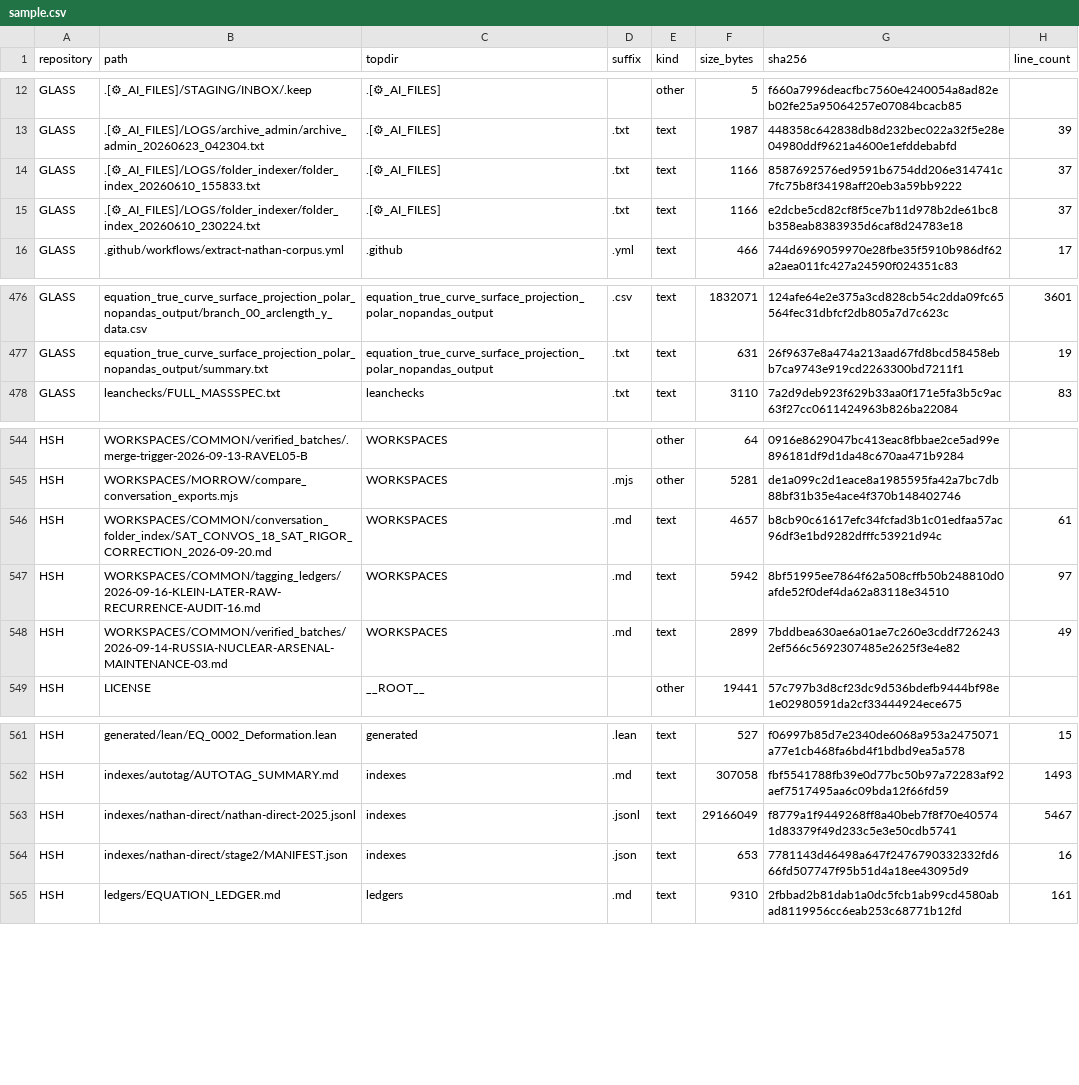
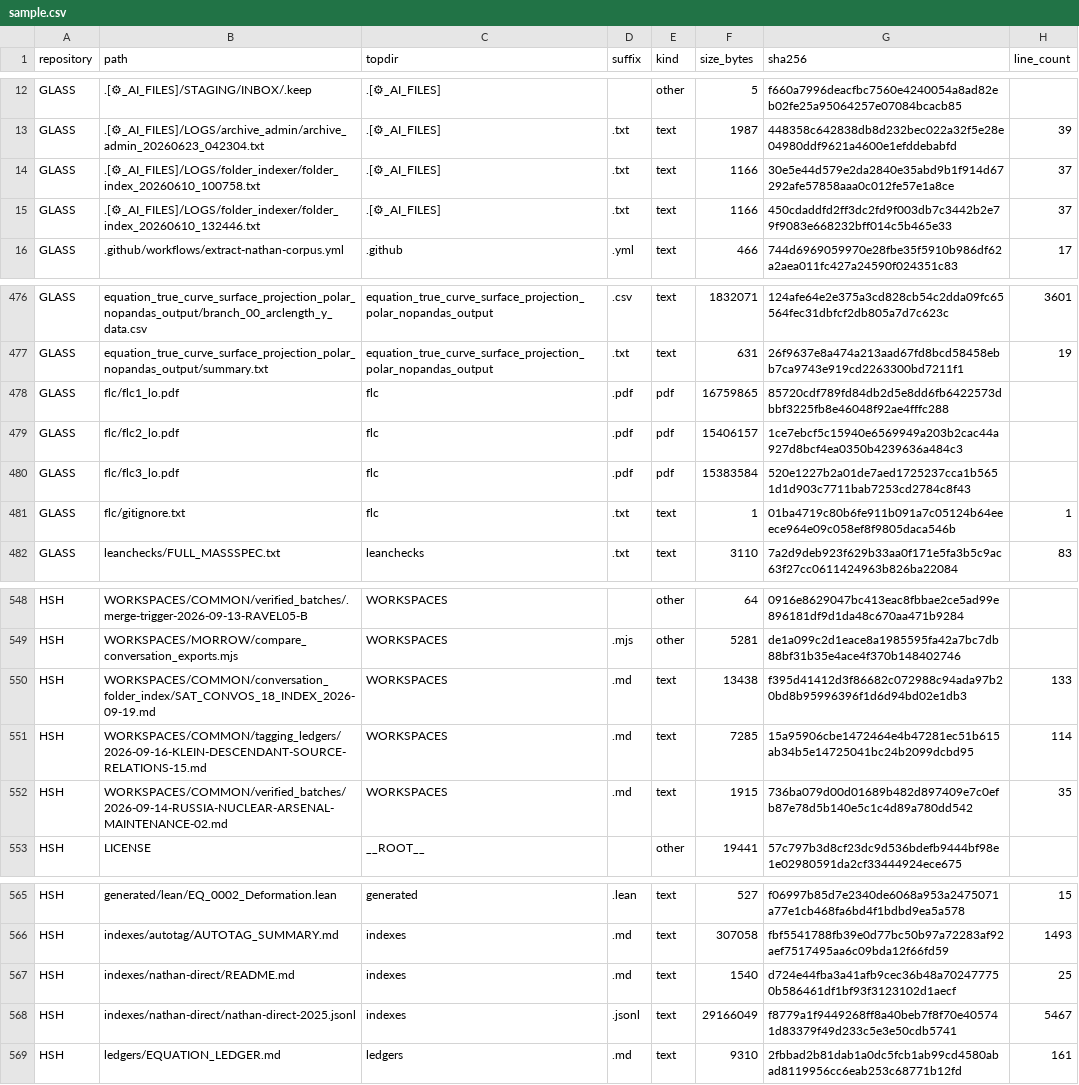
Before and after one commit to Satobloc/HSH_RESOURCES, a CSV file: SOURCE_INVENTORY/SABLE/source_inventory_run/sample.csv, drawn as a sheet; only a part is shown, gaps mark what is left out; removed rows and columns are numbered as before the commit, all else as after; the diff names each change by its address in the sheet, - before the commit and + after, or states it on an @@ line.

```diff
--- a/SOURCE_INVENTORY/SABLE/source_inventory_run/sample.csv
+++ b/SOURCE_INVENTORY/SABLE/source_inventory_run/sample.csv
-B14 (path): .[⚙_AI_FILES]/LOGS/folder_indexer/folder_index_20260610_155833.txt
+B14 (path): .[⚙_AI_FILES]/LOGS/folder_indexer/folder_index_20260610_100758.txt
-G14 (sha256): 8587692576ed9591b6754dd206e314741c7fc75b8f34198aff20eb3a59bb9222
+G14 (sha256): 30e5e44d579e2da2840e35abd9b1f914d67292afe57858aaa0c012fe57e1a8ce
-B15 (path): .[⚙_AI_FILES]/LOGS/folder_indexer/folder_index_20260610_230224.txt
+B15 (path): .[⚙_AI_FILES]/LOGS/folder_indexer/folder_index_20260610_132446.txt
-G15 (sha256): e2dcbe5cd82cf8f5ce7b11d978b2de61bc8b358eab8383935d6caf8d24783e18
+G15 (sha256): 450cdaddfd2ff3dc2fd9f003db7c3442b2e79f9083e668232bff014c5b465e33
+row 478: GLASS | flc/flc1_lo.pdf | flc | .pdf | pdf | 16759865 | 85720cdf789fd84db2d5e8dd6fb6422573dbbf3225fb8e46048f92ae4fffc288
+row 479: GLASS | flc/flc2_lo.pdf | flc | .pdf | pdf | 15406157 | 1ce7ebcf5c15940e6569949a203b2cac44a927d8bcf4ea0350b4239636a484c3
+row 480: GLASS | flc/flc3_lo.pdf | flc | .pdf | pdf | 15383584 | 520e1227b2a01de7aed1725237cca1b5651d1d903c7711bab7253cd2784c8f43
+row 481: GLASS | flc/gitignore.txt | flc | .txt | text | 1 | 01ba4719c80b6fe911b091a7c05124b64eeece964e09c058ef8f9805daca546b | 1
-B550 (path): WORKSPACES/COMMON/conversation_folder_index/SAT_CONVOS_18_SAT_RIGOR_CORRECTION_2026-09-20.md
+B550 (path): WORKSPACES/COMMON/conversation_folder_index/SAT_CONVOS_18_INDEX_2026-09-19.md
-F550 (size_bytes): 4657
+F550 (size_bytes): 13438
-G550 (sha256): b8cb90c61617efc34fcfad3b1c01edfaa57ac96df3e1bd9282dfffc53921d94c
+G550 (sha256): f395d41412d3f86682c072988c94ada97b20bd8b95996396f1d6d94bd02e1db3
-H550 (line_count): 61
+H550 (line_count): 133
-B551 (path): WORKSPACES/COMMON/tagging_ledgers/2026-09-16-KLEIN-LATER-RAW-RECURRENCE-AUDIT-16.md
+B551 (path): WORKSPACES/COMMON/tagging_ledgers/2026-09-16-KLEIN-DESCENDANT-SOURCE-RELATIONS-15.md
-F551 (size_bytes): 5942
+F551 (size_bytes): 7285
-G551 (sha256): 8bf51995ee7864f62a508cffb50b248810d0afde52f0def4da62a83118e34510
+G551 (sha256): 15a95906cbe1472464e4b47281ec51b615ab34b5e14725041bc24b2099dcbd95
-H551 (line_count): 97
+H551 (line_count): 114
-B552 (path): WORKSPACES/COMMON/verified_batches/2026-09-14-RUSSIA-NUCLEAR-ARSENAL-MAINTENANCE-03.md
+B552 (path): WORKSPACES/COMMON/verified_batches/2026-09-14-RUSSIA-NUCLEAR-ARSENAL-MAINTENANCE-02.md
-F552 (size_bytes): 2899
+F552 (size_bytes): 1915
-G552 (sha256): 7bddbea630ae6a01ae7c260e3cddf7262432ef566c5692307485e2625f3e4e82
+G552 (sha256): 736ba079d00d01689b482d897409e7c0efb87e78d5b140e5c1c4d89a780dd542
-H552 (line_count): 49
+H552 (line_count): 35
+row 567: HSH | indexes/nathan-direct/README.md | indexes | .md | text | 1540 | d724e44fba3a41afb9cec36b48a702477750b586461df1bf93f3123102d1aecf | 25
-row 564: HSH | indexes/nathan-direct/stage2/MANIFEST.json | indexes | .json | text | 653 | 7781143d46498a647f2476790332332fd666fd507747f95b51d4a18ee43095d9 | 16
```
Also changed, not shown: 3 other files.
